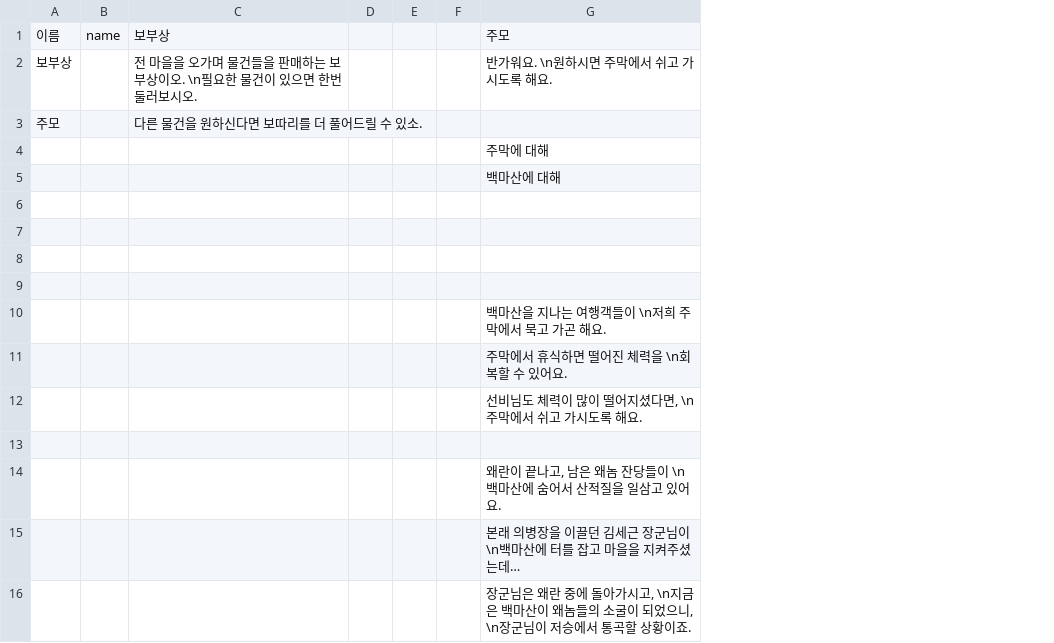
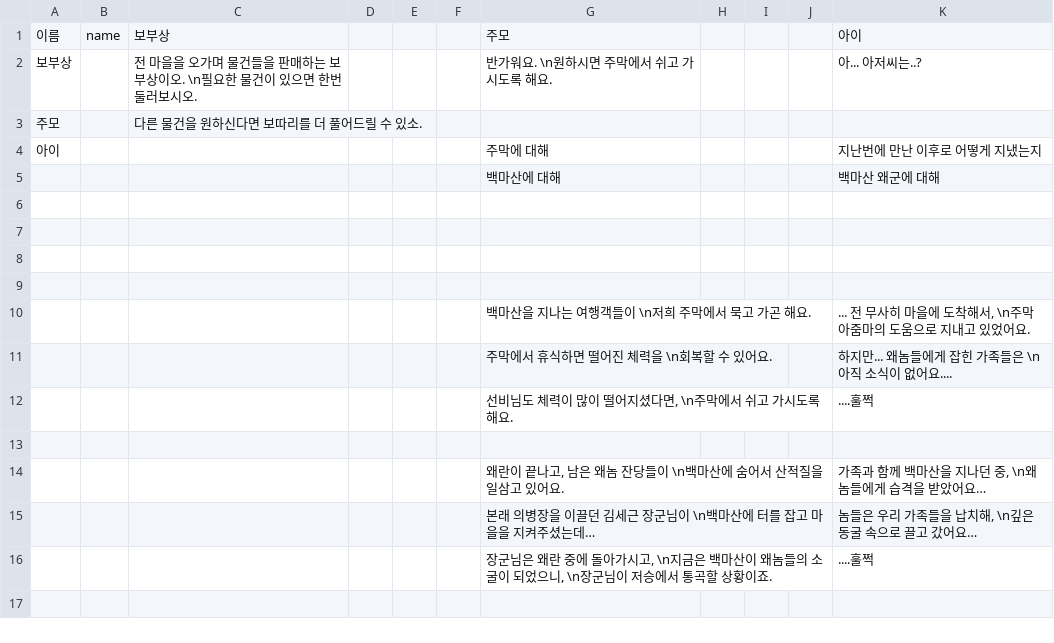
Before and after one commit to ProjPastExam/PastExamFile, a CSV file: 과거시험 시제/Seonbi/datafiles/npcTalk.csv, drawn as a sheet; the diff names each change by its address in the sheet, - before the commit and + after, or states it on an @@ line.

```diff
--- a/과거시험 시제/Seonbi/datafiles/npcTalk.csv
+++ b/과거시험 시제/Seonbi/datafiles/npcTalk.csv
+column H, empty
+column I, empty
+column J, empty
+column K, rows 1-16: 아이 | 아... 아저씨는..? |  | 지난번에 만난 이후로 어떻게 지냈는지 | 백마산 왜군에 대해 |  |  |  |  | ... 전 무사히 마을에 도착해서, \n주막 아줌마의 도움으로 지내고 있었어요. | 하지만... 왜놈들에게 잡힌 가족들은 \n아직 소식이 없어요.... | ....훌쩍 |  | 가족과 함께 백마산을 지나던 중, \n왜놈들에게 습격을 받았어요… | 놈들은 우리 가족들을 납치해, \n깊은 동굴 속으로 끌고 갔어요… | ....훌쩍
-A4: (empty)
+A4: 아이
```
Also changed, not shown: 3 other files.
